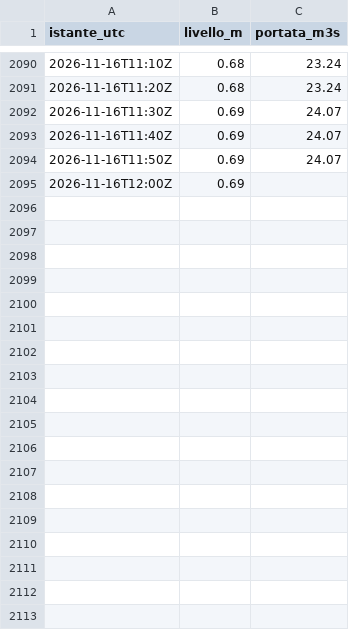
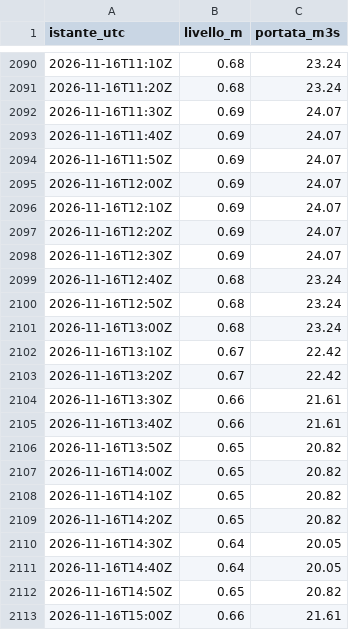
Before and after one commit to simone-9/Server-app1, a CSV file: dati/300005751/2026-11.csv, drawn as a sheet; only a part is shown, gaps mark what is left out; the diff covers the shown part only.

```diff
--- a/dati/300005751/2026-11.csv
+++ b/dati/300005751/2026-11.csv
@@ -2094,2 +2094,20 @@ istante_utc,livello_m,portata_m3s
 2026-11-16T11:50Z,0.69,24.07
-2026-11-16T12:00Z,0.69,
+2026-11-16T12:00Z,0.69,24.07
+2026-11-16T12:10Z,0.69,24.07
+2026-11-16T12:20Z,0.69,24.07
+2026-11-16T12:30Z,0.69,24.07
+2026-11-16T12:40Z,0.68,23.24
+2026-11-16T12:50Z,0.68,23.24
+2026-11-16T13:00Z,0.68,23.24
+2026-11-16T13:10Z,0.67,22.42
+2026-11-16T13:20Z,0.67,22.42
+2026-11-16T13:30Z,0.66,21.61
+2026-11-16T13:40Z,0.66,21.61
+2026-11-16T13:50Z,0.65,20.82
+2026-11-16T14:00Z,0.65,20.82
+2026-11-16T14:10Z,0.65,20.82
+2026-11-16T14:20Z,0.65,20.82
+2026-11-16T14:30Z,0.64,20.05
+2026-11-16T14:40Z,0.64,20.05
+2026-11-16T14:50Z,0.65,20.82
+2026-11-16T15:00Z,0.66,21.61
```
Also changed, not shown: 15 added rows elsewhere in this file, dati/300005777/2026-11.csv, dati/300005833/2026-11.csv, 15 other files.
